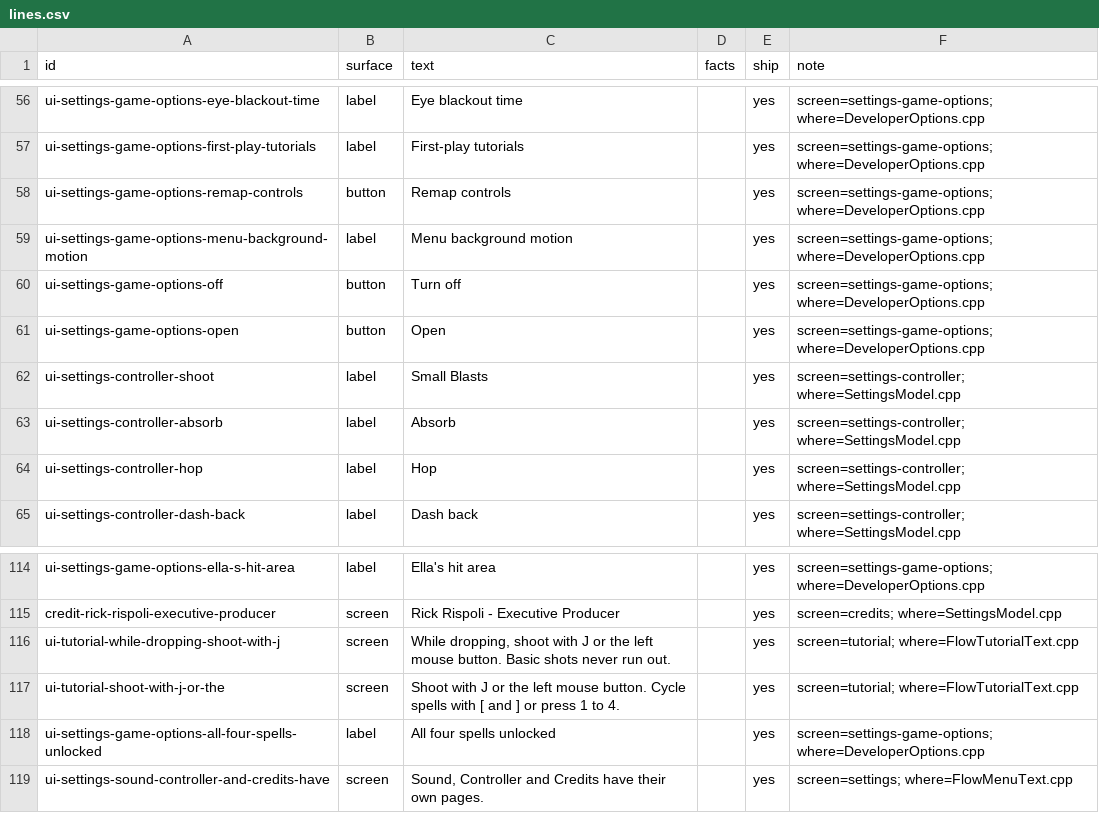
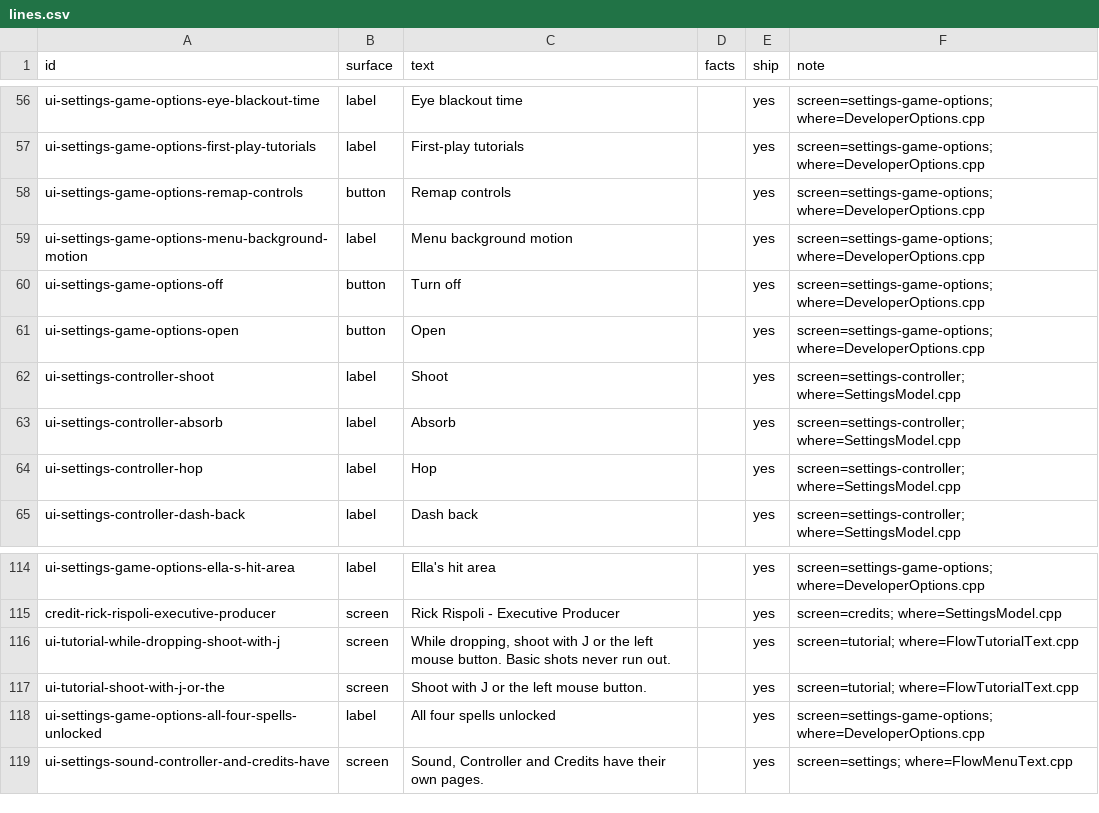
Before and after one commit to joshdrochon/UmbrellaElla, a CSV file: pipeline/story/lines.csv, drawn as a sheet; only a part is shown, gaps mark what is left out.

```diff
--- a/pipeline/story/lines.csv
+++ b/pipeline/story/lines.csv
@@ -61,3 +61,3 @@ ui-settings-game-options-off,button,Turn off,,yes,screen=settings-game-options;
 ui-settings-game-options-open,button,Open,,yes,screen=settings-game-options; where=DeveloperOptions.cpp
-ui-settings-controller-shoot,label,Small Blasts,,yes,screen=settings-controller; where=SettingsModel.cpp
+ui-settings-controller-shoot,label,Shoot,,yes,screen=settings-controller; where=SettingsModel.cpp
 ui-settings-controller-absorb,label,Absorb,,yes,screen=settings-controller; where=SettingsModel.cpp
@@ -117,3 +117,3 @@ credit-rick-rispoli-executive-producer,screen,Rick Rispoli - Executive Producer,
 ui-tutorial-while-dropping-shoot-with-j,screen,"While dropping, shoot with J or the left mouse button. Basic shots never run out.",,yes,screen=tutorial; where=FlowTutorialText.cpp
-ui-tutorial-shoot-with-j-or-the,screen,Shoot with J or the left mouse button. Cycle spells with [ and ] or press 1 to 4.,,yes,screen=tutorial; where=FlowTutorialText.cpp
+ui-tutorial-shoot-with-j-or-the,screen,Shoot with J or the left mouse button.,,yes,screen=tutorial; where=FlowTutorialText.cpp
 ui-settings-game-options-all-four-spells-unlocked,label,All four spells unlocked,,yes,screen=settings-game-options; where=DeveloperOptions.cpp
```
Also changed, not shown: 2 other files.
